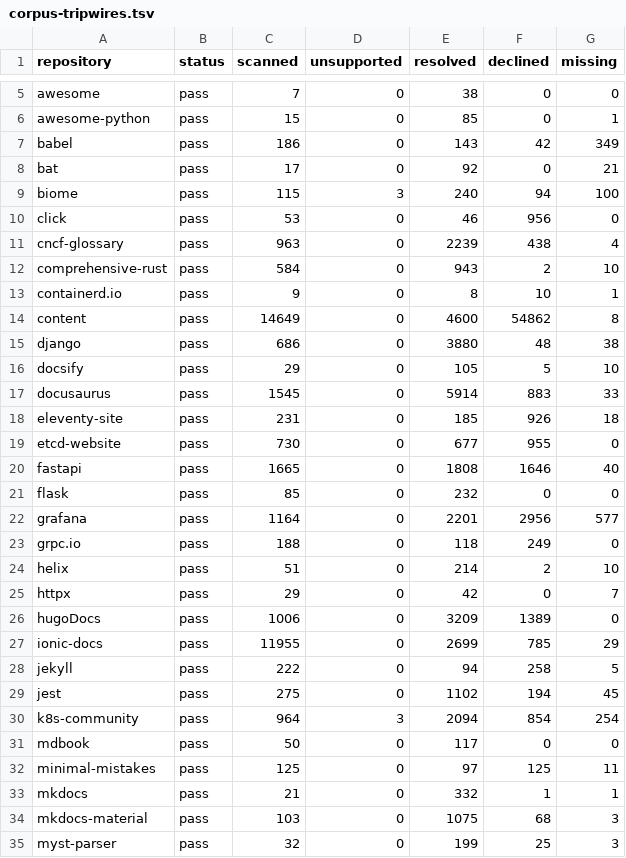
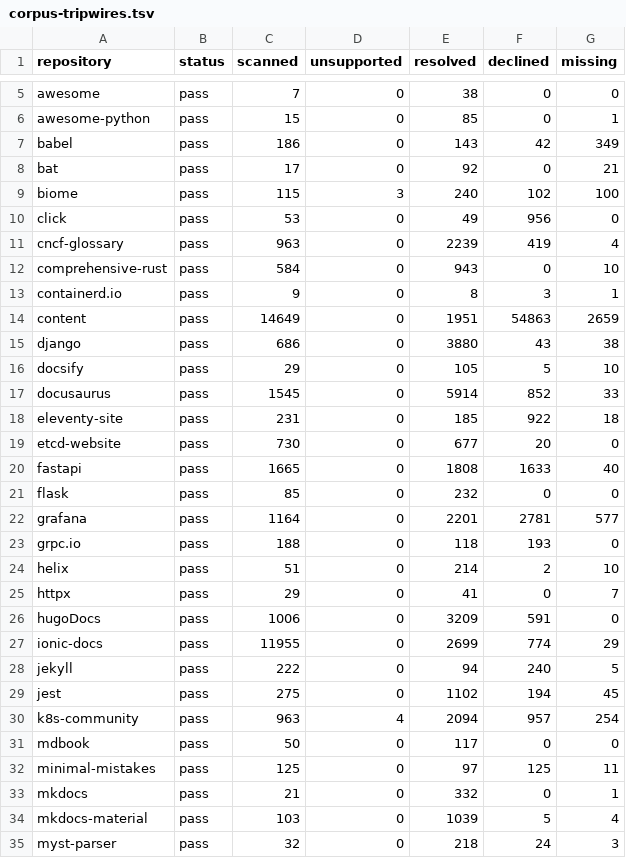
Before and after one commit to HardMax71/amiss, a TSV file: scripts/corpus-tripwires.tsv, drawn as a sheet; only a part is shown, gaps mark what is left out; the diff covers the shown part only.

```diff
--- a/scripts/corpus-tripwires.tsv
+++ b/scripts/corpus-tripwires.tsv
@@ -8,28 +8,28 @@ babel	pass	186	0	143	42	349
 bat	pass	17	0	92	0	21
-biome	pass	115	3	240	94	100
-click	pass	53	0	46	956	0
-cncf-glossary	pass	963	0	2239	438	4
-comprehensive-rust	pass	584	0	943	2	10
-containerd.io	pass	9	0	8	10	1
-content	pass	14649	0	4600	54862	8
-django	pass	686	0	3880	48	38
+biome	pass	115	3	240	102	100
+click	pass	53	0	49	956	0
+cncf-glossary	pass	963	0	2239	419	4
+comprehensive-rust	pass	584	0	943	0	10
+containerd.io	pass	9	0	8	3	1
+content	pass	14649	0	1951	54863	2659
+django	pass	686	0	3880	43	38
 docsify	pass	29	0	105	5	10
-docusaurus	pass	1545	0	5914	883	33
-eleventy-site	pass	231	0	185	926	18
-etcd-website	pass	730	0	677	955	0
-fastapi	pass	1665	0	1808	1646	40
+docusaurus	pass	1545	0	5914	852	33
+eleventy-site	pass	231	0	185	922	18
+etcd-website	pass	730	0	677	20	0
+fastapi	pass	1665	0	1808	1633	40
 flask	pass	85	0	232	0	0
-grafana	pass	1164	0	2201	2956	577
-grpc.io	pass	188	0	118	249	0
+grafana	pass	1164	0	2201	2781	577
+grpc.io	pass	188	0	118	193	0
 helix	pass	51	0	214	2	10
-httpx	pass	29	0	42	0	7
-hugoDocs	pass	1006	0	3209	1389	0
-ionic-docs	pass	11955	0	2699	785	29
-jekyll	pass	222	0	94	258	5
+httpx	pass	29	0	41	0	7
+hugoDocs	pass	1006	0	3209	591	0
+ionic-docs	pass	11955	0	2699	774	29
+jekyll	pass	222	0	94	240	5
 jest	pass	275	0	1102	194	45
-k8s-community	pass	964	3	2094	854	254
+k8s-community	pass	963	4	2094	957	254
 mdbook	pass	50	0	117	0	0
 minimal-mistakes	pass	125	0	97	125	11
-mkdocs	pass	21	0	332	1	1
-mkdocs-material	pass	103	0	1075	68	3
-myst-parser	pass	32	0	199	25	3
+mkdocs	pass	21	0	332	0	1
+mkdocs-material	pass	103	0	1039	5	4
+myst-parser	pass	32	0	218	24	3
```
Also changed, not shown: 25 edited cells elsewhere in this file, 6 other files.
